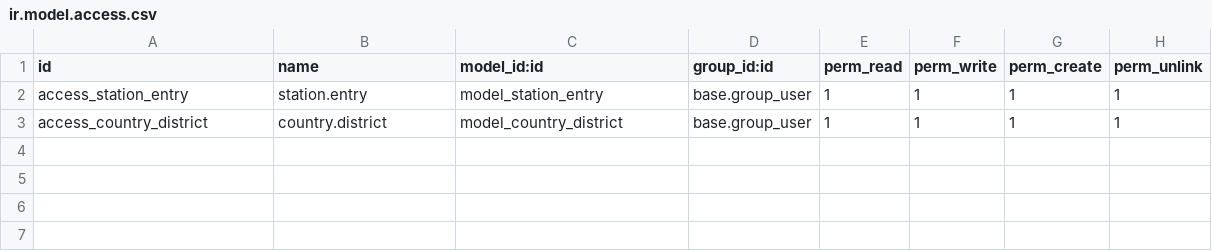
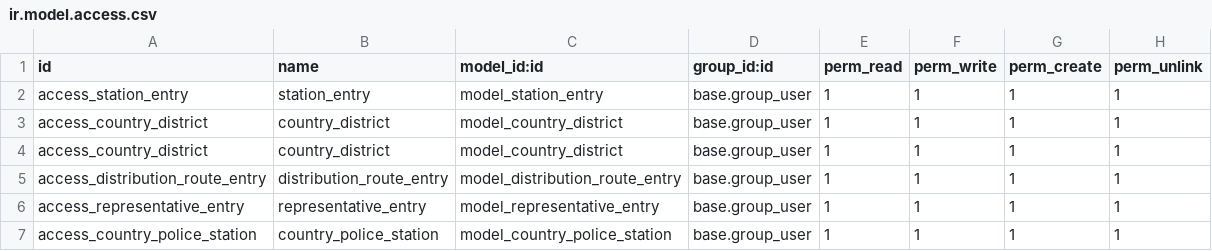
Before and after one commit to ashraful-islam21597/The-Daily-Star, a CSV file: circulation/security/ir.model.access.csv, drawn as a sheet.

```diff
--- a/circulation/security/ir.model.access.csv
+++ b/circulation/security/ir.model.access.csv
@@ -1,3 +1,7 @@
 id,name,model_id:id,group_id:id,perm_read,perm_write,perm_create,perm_unlink
-access_station_entry,station.entry,model_station_entry,base.group_user,1,1,1,1
-access_country_district,country.district,model_country_district,base.group_user,1,1,1,1
+access_station_entry,station_entry,model_station_entry,base.group_user,1,1,1,1
+access_country_district,country_district,model_country_district,base.group_user,1,1,1,1
+access_country_district,country_district,model_country_district,base.group_user,1,1,1,1
+access_distribution_route_entry,distribution_route_entry,model_distribution_route_entry,base.group_user,1,1,1,1
+access_representative_entry,representative_entry,model_representative_entry,base.group_user,1,1,1,1
+access_country_police_station,country_police_station,model_country_police_station,base.group_user,1,1,1,1
```
Also changed, not shown: 17 other files.
